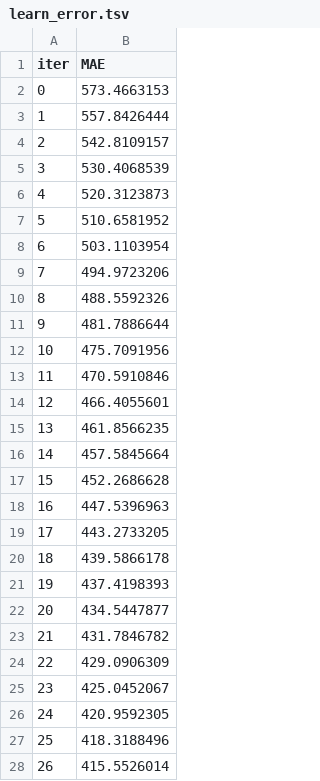
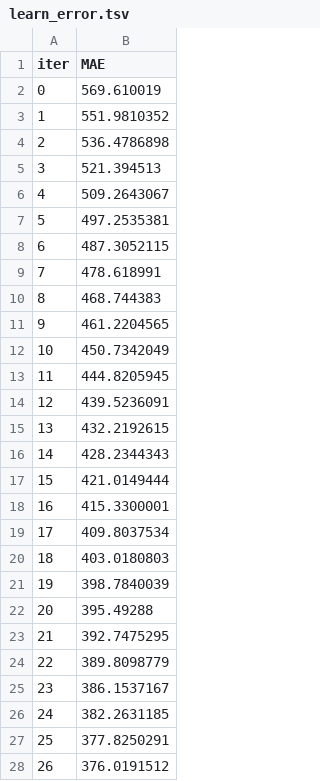
Before and after one commit to conorgpower/floward_restaurants_take_home_case_study, a TSV file: catboost_info/learn_error.tsv, drawn as a sheet; only a part is shown; the diff covers the shown part only.

```diff
--- a/catboost_info/learn_error.tsv
+++ b/catboost_info/learn_error.tsv
@@ -1,28 +1,28 @@
 iter	MAE
-0	573.4663153
-1	557.8426444
-2	542.8109157
-3	530.4068539
-4	520.3123873
-5	510.6581952
-6	503.1103954
-7	494.9723206
-8	488.5592326
-9	481.7886644
-10	475.7091956
-11	470.5910846
-12	466.4055601
-13	461.8566235
-14	457.5845664
-15	452.2686628
-16	447.5396963
-17	443.2733205
-18	439.5866178
-19	437.4198393
-20	434.5447877
-21	431.7846782
-22	429.0906309
-23	425.0452067
-24	420.9592305
-25	418.3188496
-26	415.5526014
+0	569.610019
+1	551.9810352
+2	536.4786898
+3	521.394513
+4	509.2643067
+5	497.2535381
+6	487.3052115
+7	478.618991
+8	468.744383
+9	461.2204565
+10	450.7342049
+11	444.8205945
+12	439.5236091
+13	432.2192615
+14	428.2344343
+15	421.0149444
+16	415.3300001
+17	409.8037534
+18	403.0180803
+19	398.7840039
+20	395.49288
+21	392.7475295
+22	389.8098779
+23	386.1537167
+24	382.2631185
+25	377.8250291
+26	376.0191512
```
Also changed, not shown: 70 removed rows and 3 edited cells elsewhere in this file, catboost_info/partial_stats.tsv, catboost_info/time_left.tsv, 16 other files.
